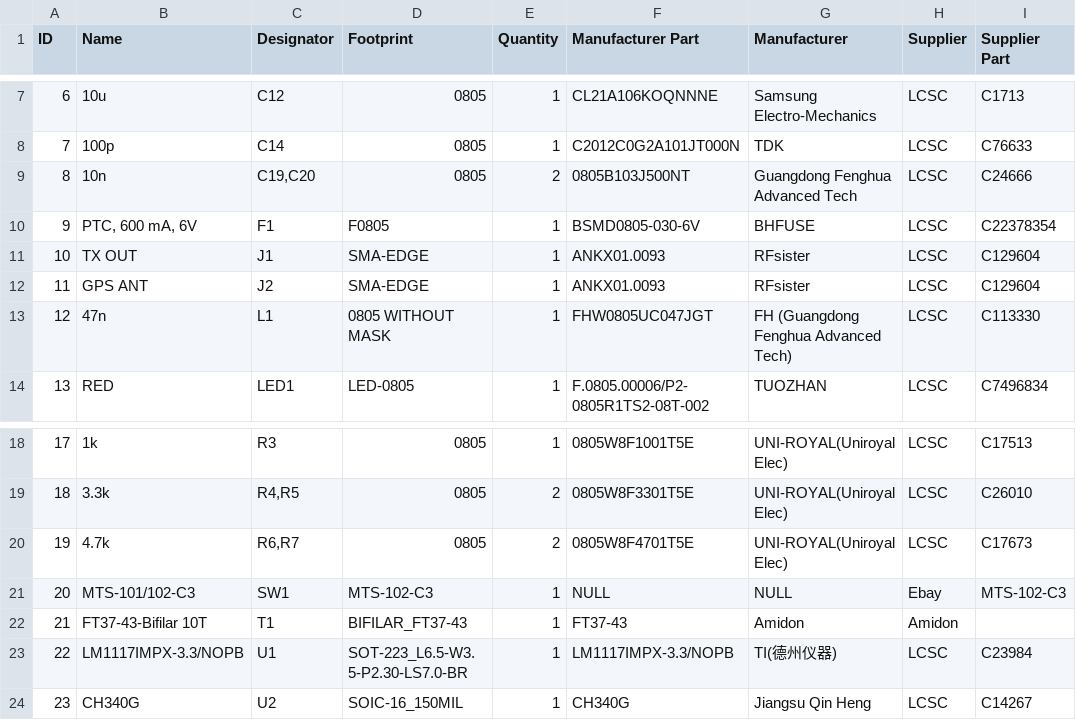
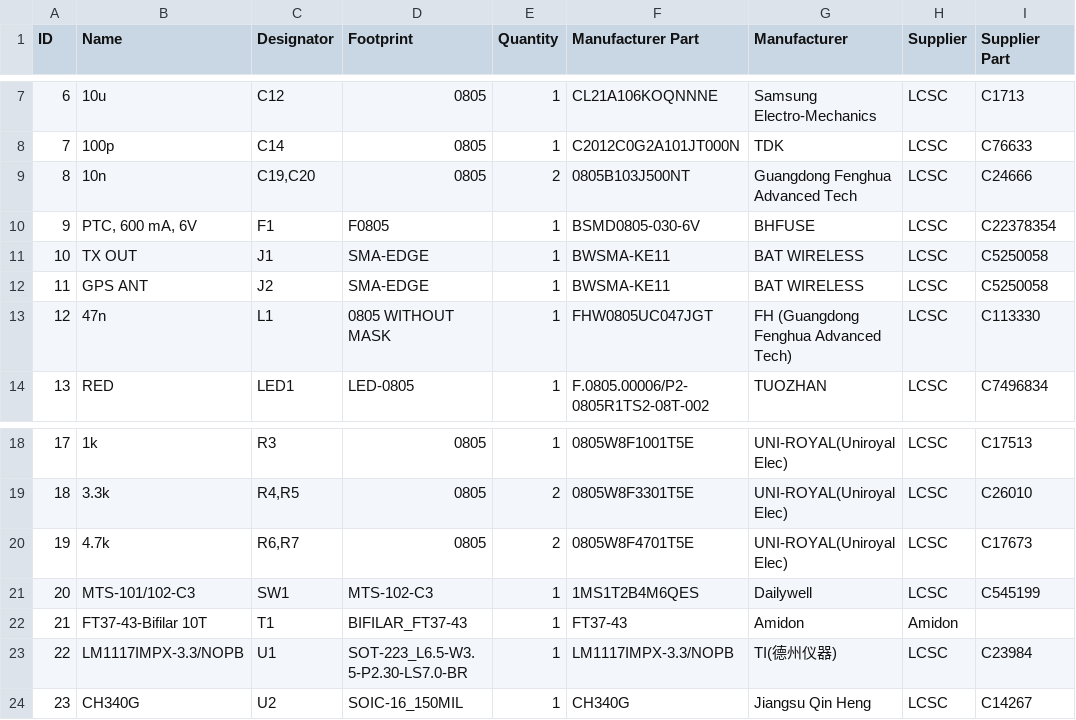
Before and after one commit to IgrikXD/WSPR-beacon, a CSV file: BOMs/BOM_WSPR-beacon_2.0.csv, drawn as a sheet; only a part is shown, gaps mark what is left out; the diff names each change by its address in the sheet, - before the commit and + after, or states it on an @@ line.

Commit message:
Replace info about SMA connectors & toggle switch

```diff
--- a/BOMs/BOM_WSPR-beacon_2.0.csv
+++ b/BOMs/BOM_WSPR-beacon_2.0.csv
-F11:F12 (Manufacturer Part): ANKX01.0093
+F11:F12 (Manufacturer Part): BWSMA-KE11
-G11:G12 (Manufacturer): RFsister
+G11:G12 (Manufacturer): BAT WIRELESS
-I11:I12 (Supplier Part): C129604
+I11:I12 (Supplier Part): C5250058
-F21 (Manufacturer Part): NULL
+F21 (Manufacturer Part): 1MS1T2B4M6QES
-G21 (Manufacturer): NULL
+G21 (Manufacturer): Dailywell
-H21 (Supplier): Ebay
+H21 (Supplier): LCSC
-I21 (Supplier Part): MTS-102-C3
+I21 (Supplier Part): C545199
```
